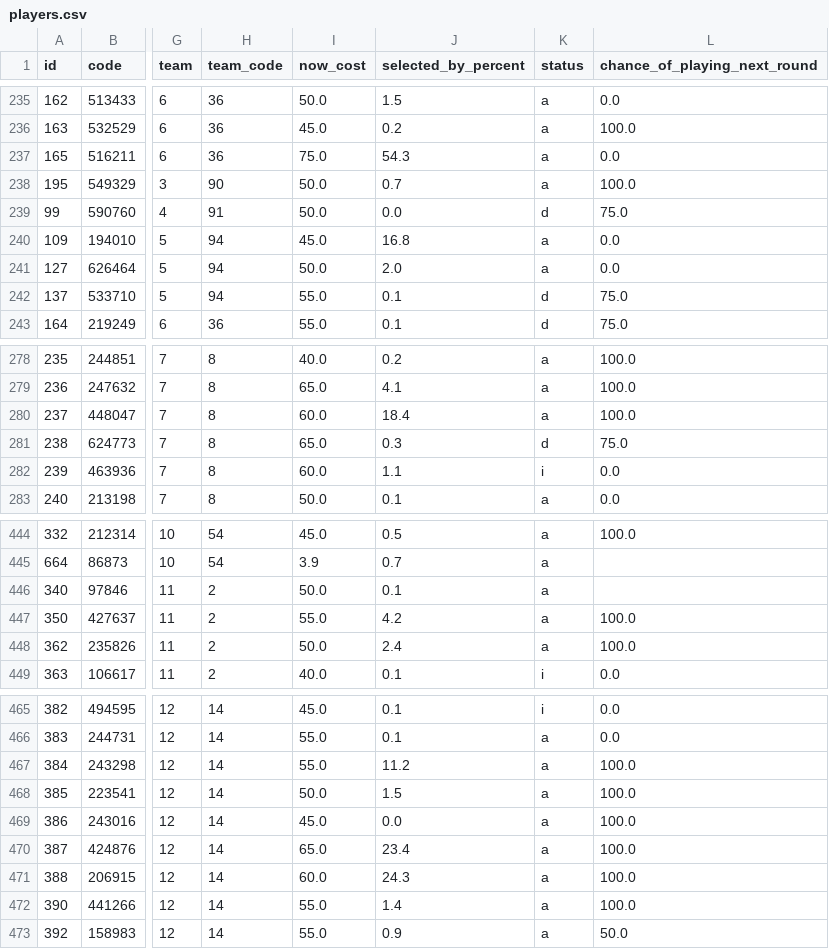
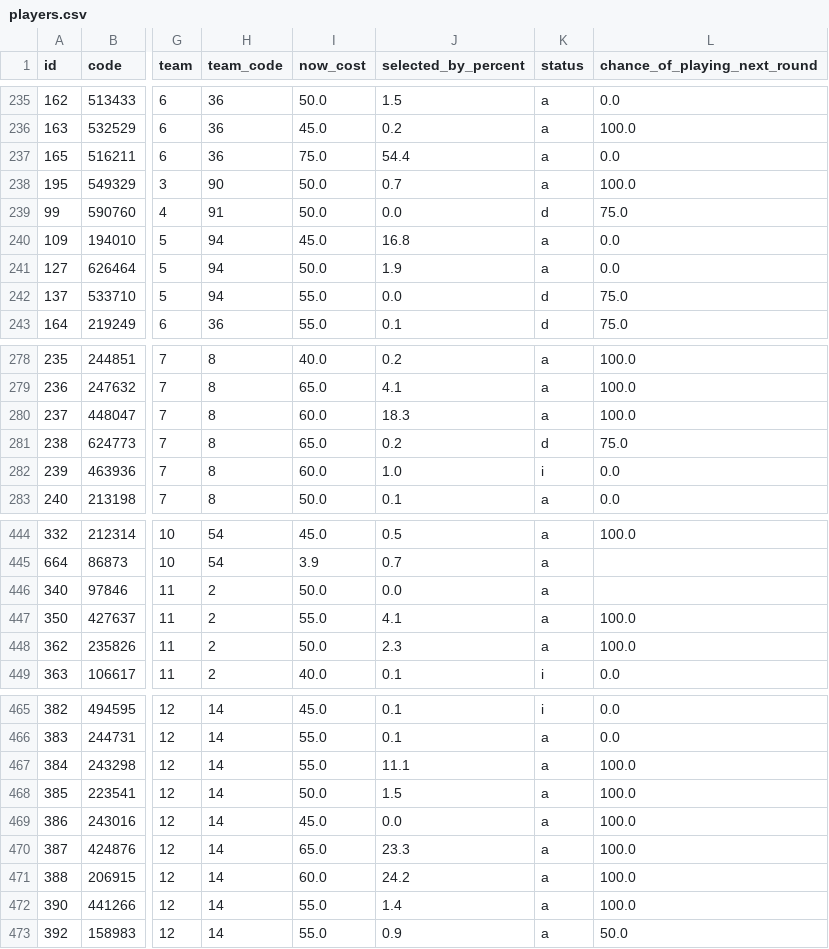
Before and after one commit to quocanhdayyy/footballmanager, a CSV file: data/players.csv, drawn as a sheet; only a part is shown, gaps mark what is left out; the diff covers the shown part only; the diff names each change by its address in the sheet, - before the commit and + after, or states it on an @@ line.

Commit message:
Pipeline run 2026-08-01 07:43 UTC

```diff
--- a/data/players.csv
+++ b/data/players.csv
-J237 (selected_by_percent): 54.3
+J237 (selected_by_percent): 54.4
-J241 (selected_by_percent): 2.0
+J241 (selected_by_percent): 1.9
-J242 (selected_by_percent): 0.1
+J242 (selected_by_percent): 0.0
-J280 (selected_by_percent): 18.4
+J280 (selected_by_percent): 18.3
-J281 (selected_by_percent): 0.3
+J281 (selected_by_percent): 0.2
-J282 (selected_by_percent): 1.1
+J282 (selected_by_percent): 1.0
-J446 (selected_by_percent): 0.1
+J446 (selected_by_percent): 0.0
-J447 (selected_by_percent): 4.2
+J447 (selected_by_percent): 4.1
-J448 (selected_by_percent): 2.4
+J448 (selected_by_percent): 2.3
-J467 (selected_by_percent): 11.2
+J467 (selected_by_percent): 11.1
-J470 (selected_by_percent): 23.4
+J470 (selected_by_percent): 23.3
-J471 (selected_by_percent): 24.3
+J471 (selected_by_percent): 24.2
```
Also changed, not shown: 39 edited cells elsewhere in this file.
